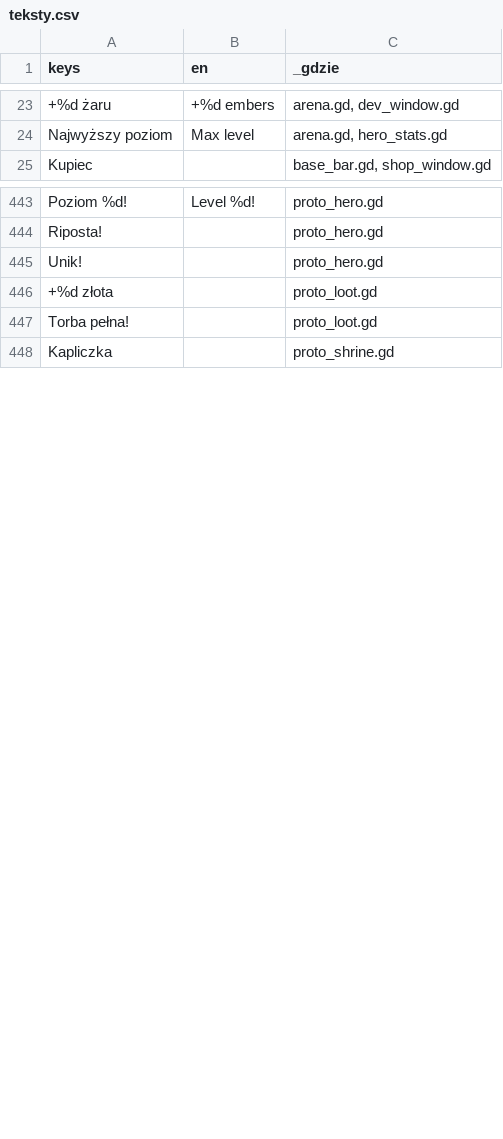
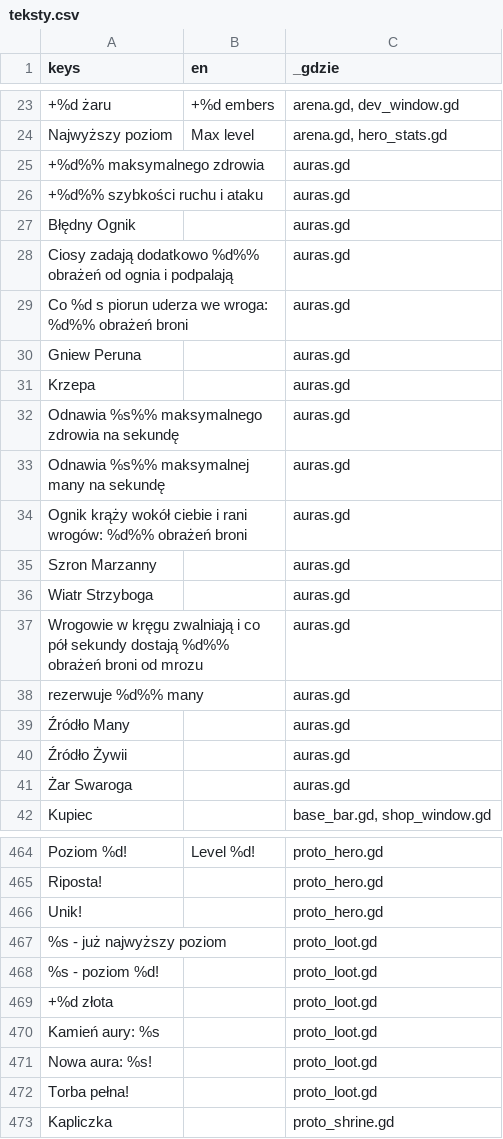
Before and after one commit to slota145/Watra-Mobile, a CSV file: translations/teksty.csv, drawn as a sheet; only a part is shown, gaps mark what is left out; the diff covers the shown part only; the diff names each change by its address in the sheet, - before the commit and + after, or states it on an @@ line.

```diff
--- a/translations/teksty.csv
+++ b/translations/teksty.csv
+row 25: +%d%% maksymalnego zdrowia |  | auras.gd
+row 26: +%d%% szybkości ruchu i ataku |  | auras.gd
+row 27: Błędny Ognik |  | auras.gd
+row 28: Ciosy zadają dodatkowo %d%% obrażeń od ognia i podpalają |  | auras.gd
+row 29: Co %d s piorun uderza we wroga: %d%% obrażeń broni |  | auras.gd
+row 30: Gniew Peruna |  | auras.gd
+row 31: Krzepa |  | auras.gd
+row 32: Odnawia %s%% maksymalnego zdrowia na sekundę |  | auras.gd
+row 33: Odnawia %s%% maksymalnej many na sekundę |  | auras.gd
+row 34: Ognik krąży wokół ciebie i rani wrogów: %d%% obrażeń broni |  | auras.gd
+row 35: Szron Marzanny |  | auras.gd
+row 36: Wiatr Strzyboga |  | auras.gd
+row 37: Wrogowie w kręgu zwalniają i co pół sekundy dostają %d%% obrażeń broni od mrozu |  | auras.gd
+row 38: rezerwuje %d%% many |  | auras.gd
+row 39: Źródło Many |  | auras.gd
+row 40: Źródło Żywii |  | auras.gd
+row 41: Żar Swaroga |  | auras.gd
+row 467: %s - już najwyższy poziom |  | proto_loot.gd
+row 468: %s - poziom %d! |  | proto_loot.gd
+row 470: Kamień aury: %s |  | proto_loot.gd
+row 471: Nowa aura: %s! |  | proto_loot.gd
```
Also changed, not shown: 12 added rows and 1 removed row elsewhere in this file, 20 other files.
